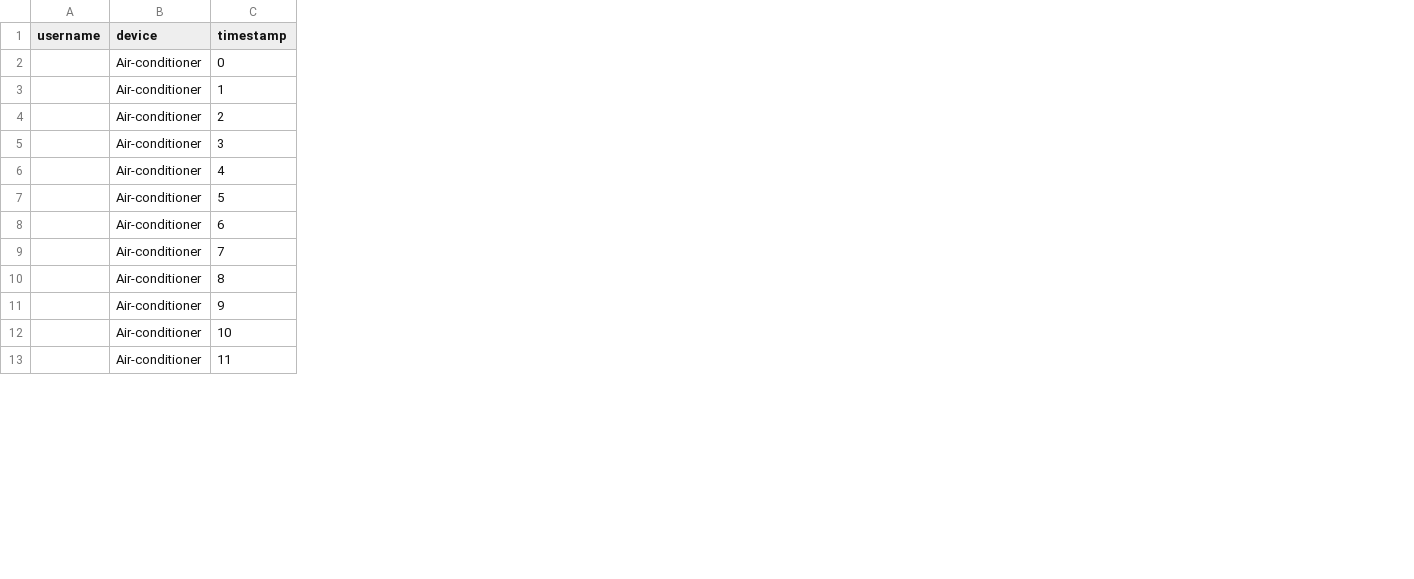
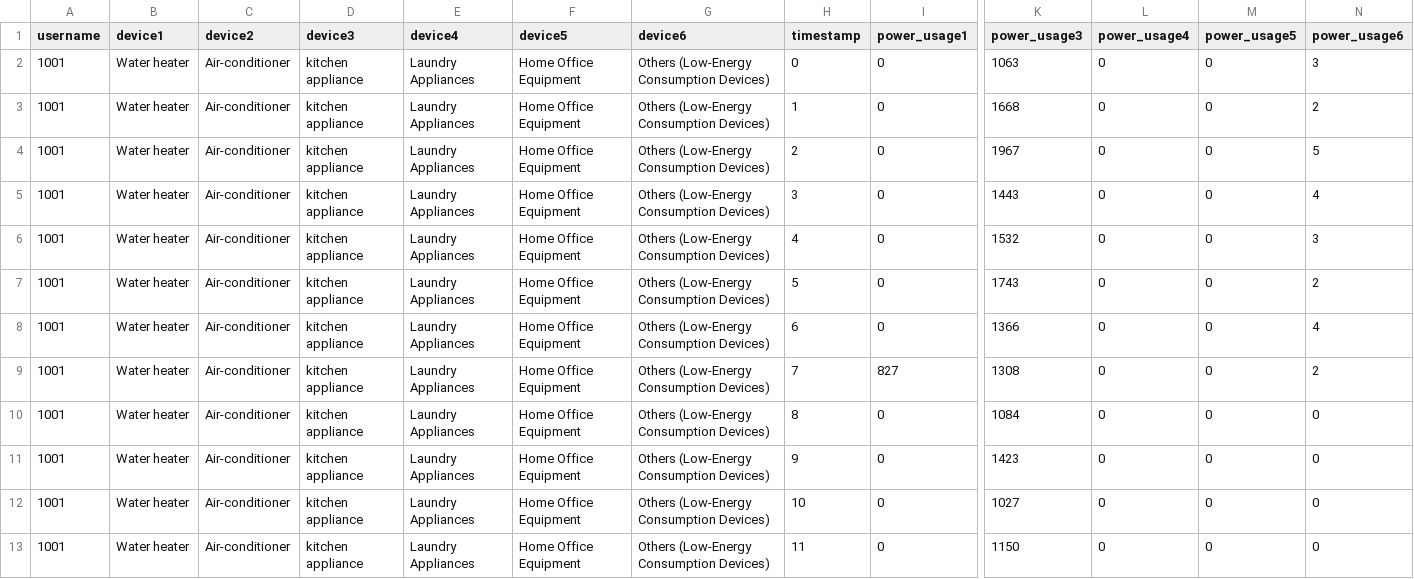
Before and after one commit to fyiernzy/Jimatlah, a CSV file: fake_data.csv, drawn as a sheet; only a part is shown, gaps mark what is left out; addresses are those after the commit; the diff covers the shown part only; the diff names each change by its address in the sheet, - before the commit and + after, or states it on an @@ line.

Commit message:
Upload fake_data.csv

```diff
--- a/fake_data.csv
+++ b/fake_data.csv
+column B (device1), rows 2-13: all Water heater
+column D (device3), rows 2-13: all kitchen appliance
+column E (device4), rows 2-13: all Laundry Appliances
+column F (device5), rows 2-13: all Home Office Equipment
+column G (device6), rows 2-13: all Others (Low-Energy Consumption Devices)
+column I (power_usage1), rows 2-13: 0 | 0 | 0 | 0 | 0 | 0 | 0 | 827 | 0 | 0 | 0 | 0
+column K (power_usage3), rows 2-13: 1063 | 1668 | 1967 | 1443 | 1532 | 1743 | 1366 | 1308 | 1084 | 1423 | 1027 | 1150
+column L (power_usage4), rows 2-13: all 0
+column M (power_usage5), rows 2-13: all 0
+column N (power_usage6), rows 2-13: 3 | 2 | 5 | 4 | 3 | 2 | 4 | 2 | 0 | 0 | 0 | 0
-C1: device
+C1: device2
-A2:A13 (username): (empty)
+A2:A13 (username): 1001
```
Also changed, not shown: 13 edited cells elsewhere in this file, 3 other files.
